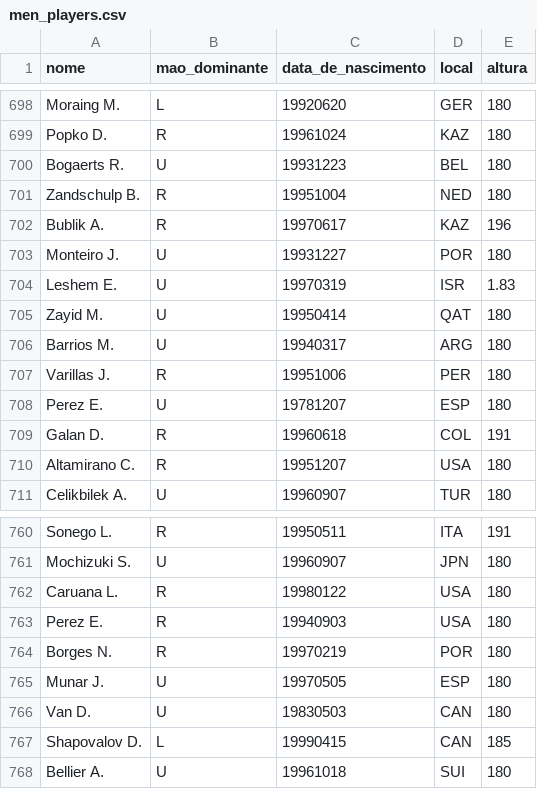
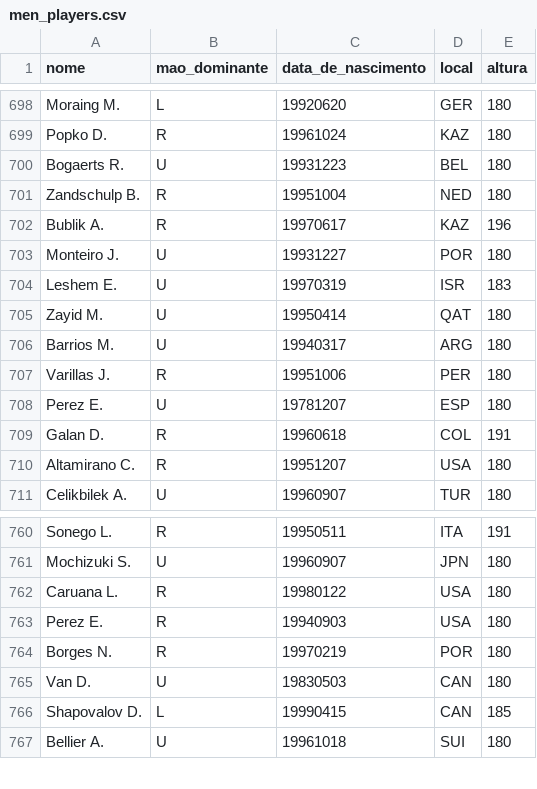
Before and after one commit to ahendler/TennisBets, a CSV file: previa/data/processed/men_players.csv, drawn as a sheet; only a part is shown, gaps mark what is left out.

```diff
--- a/previa/data/processed/men_players.csv
+++ b/previa/data/processed/men_players.csv
@@ -703,3 +703,3 @@ Bublik A.,R,19970617,KAZ,196
 Monteiro J.,U,19931227,POR,180
-Leshem E.,U,19970319,ISR,1.83
+Leshem E.,U,19970319,ISR,183
 Zayid M.,U,19950414,QAT,180
@@ -764,3 +764,2 @@ Perez E.,R,19940903,USA,180
 Borges N.,R,19970219,POR,180
-Munar J.,U,19970505,ESP,180
 Van D.,U,19830503,CAN,180
```
Also changed, not shown: 1 other file.
